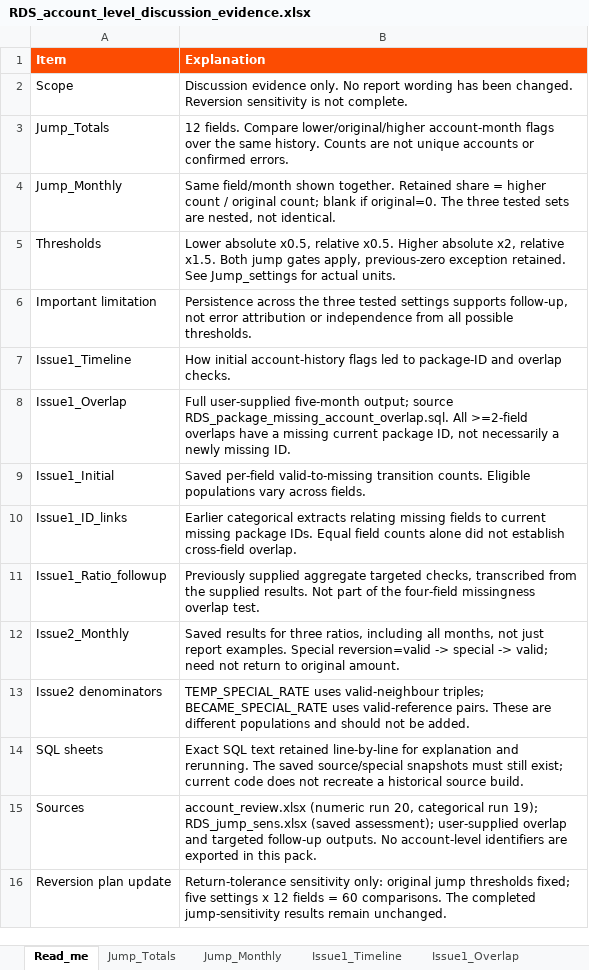
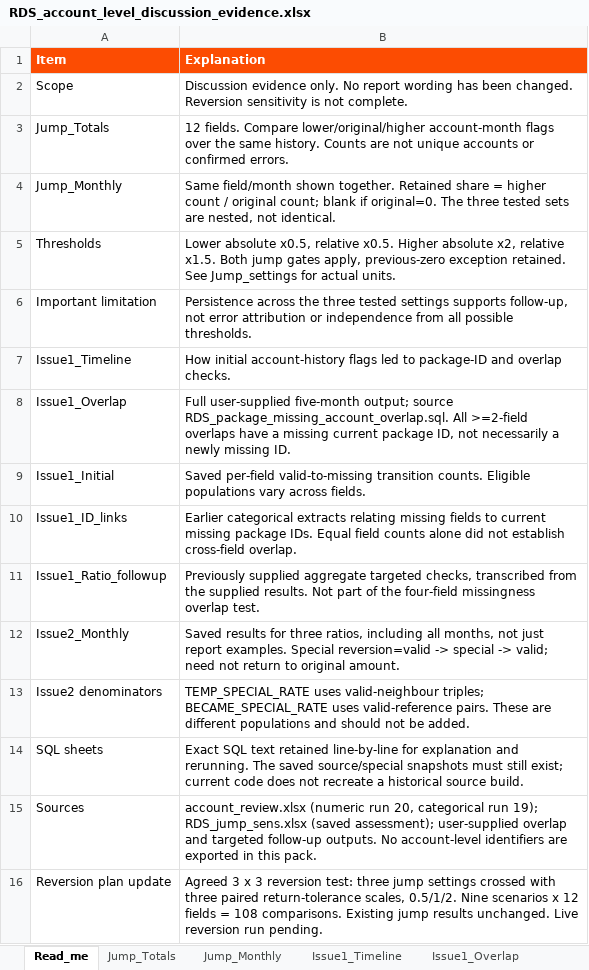
Before and after one commit to shersun711-svg/Project-validation, an Excel workbook: DQ_ENGINE/review_results/RDS/2026-11-06/RDS_account_level_discussion_evidence.xlsx, sheet Read_me, drawn as a sheet; values as stored, in another font and other column widths than the file's, no borders; the diff names each change by its address in the sheet, - before the commit and + after, or states it on an @@ line.

Commit message:
Implement agreed 3x3 numeric reversion sensitivity with paired return scaling and OR/MAX rule

```diff
--- a/DQ_ENGINE/review_results/RDS/2026-11-06/RDS_account_level_discussion_evidence.xlsx (sheet Read_me)
+++ b/DQ_ENGINE/review_results/RDS/2026-11-06/RDS_account_level_discussion_evidence.xlsx (sheet Read_me)
-B16 (Explanation): Return-tolerance sensitivity only: original jump thresholds fixed; five settings x 12 fields = 60 comparisons. The completed jump-sensitivity results remain unchanged.
+B16 (Explanation): Agreed 3 x 3 reversion test: three jump settings crossed with three paired return-tolerance scales, 0.5/1/2. Nine scenarios x 12 fields = 108 comparisons. Existing jump results unchanged. Live reversion run pending.
```
Also changed, not shown: sheet Reversion_plan, 2 other files.
